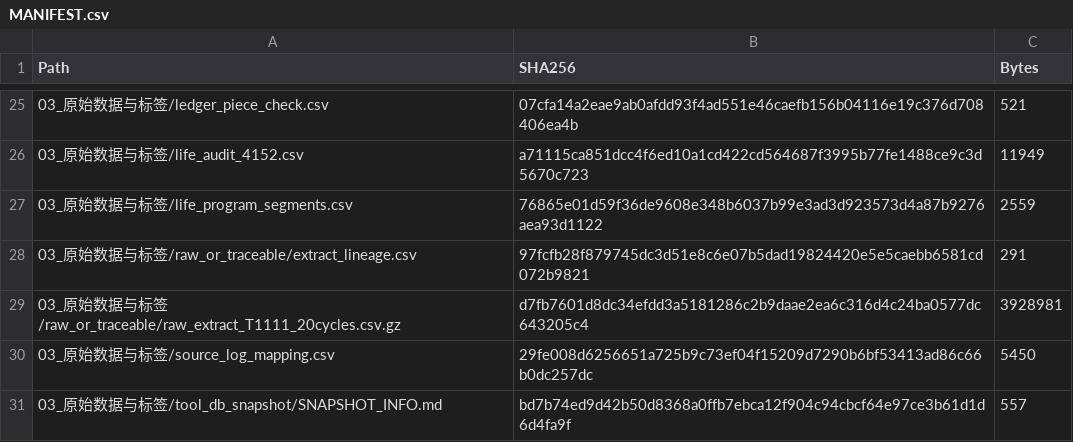
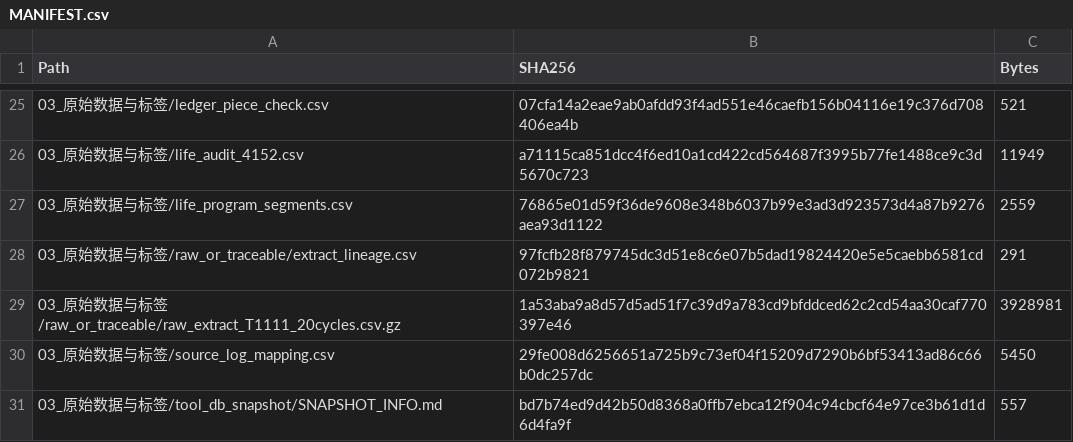
Before and after one commit to linzhao126/daoju, a CSV file: 20261027/01_交付清单与版本指纹/MANIFEST.csv, drawn as a sheet; only a part is shown, gaps mark what is left out; the diff covers the shown part only.

```diff
--- a/20261027/01_交付清单与版本指纹/MANIFEST.csv
+++ b/20261027/01_交付清单与版本指纹/MANIFEST.csv
@@ -28,3 +28,3 @@
 03_原始数据与标签/raw_or_traceable/extract_lineage.csv,97fcfb28f879745dc3d51e8c6e07b5dad19824420e5e5caebb6581cd072b9821,291
-03_原始数据与标签/raw_or_traceable/raw_extract_T1111_20cycles.csv.gz,d7fb7601d8dc34efdd3a5181286c2b9daae2ea6c316d4c24ba0577dc643205c4,3928981
+03_原始数据与标签/raw_or_traceable/raw_extract_T1111_20cycles.csv.gz,1a53aba9a8d57d5ad51f7c39d9a783cd9bfddced62c2cd54aa30caf770397e46,3928981
 03_原始数据与标签/source_log_mapping.csv,29fe008d6256651a725b9c73ef04f15209d7290b6bf53413ad86c66b0dc257dc,5450
```
Also changed, not shown: 12 added rows and 6 edited cells elsewhere in this file, 4 other files.
